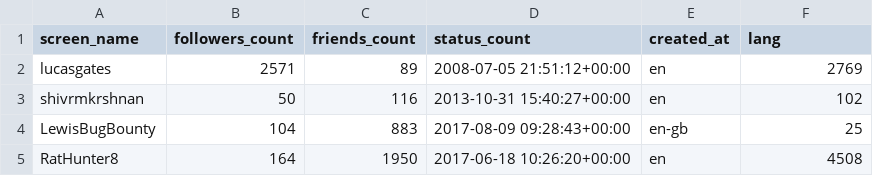
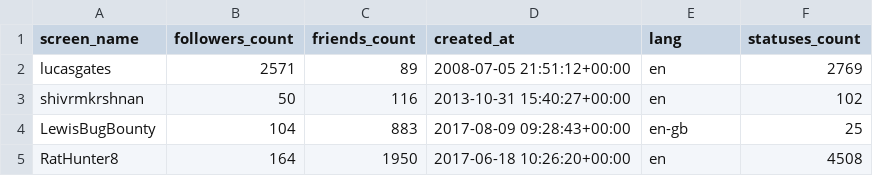
Before and after one commit to edsu/botnet-retweets, a CSV file: users.csv, drawn as a sheet; only a part is shown.

Commit message:
fixed column headers

```diff
--- a/users.csv
+++ b/users.csv
@@ -1,2 +1,2 @@
-screen_name,followers_count,friends_count,status_count,created_at,lang
+screen_name,followers_count,friends_count,created_at,lang,statuses_count
 lucasgates,2571,89,2008-07-05 21:51:12+00:00,en,2769
```
